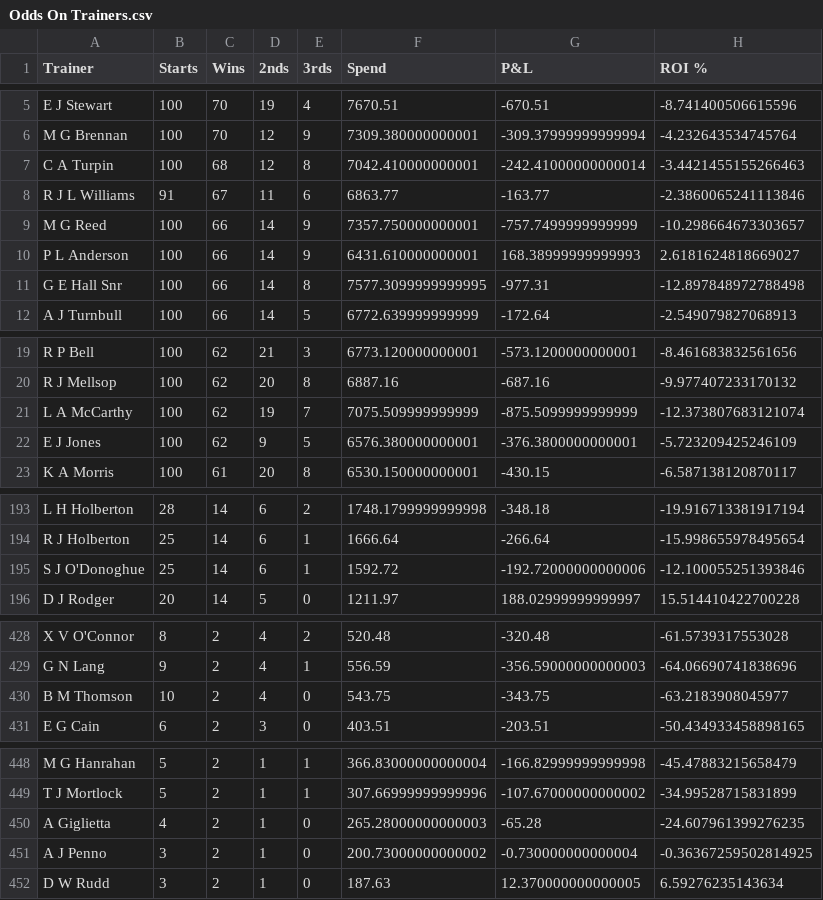
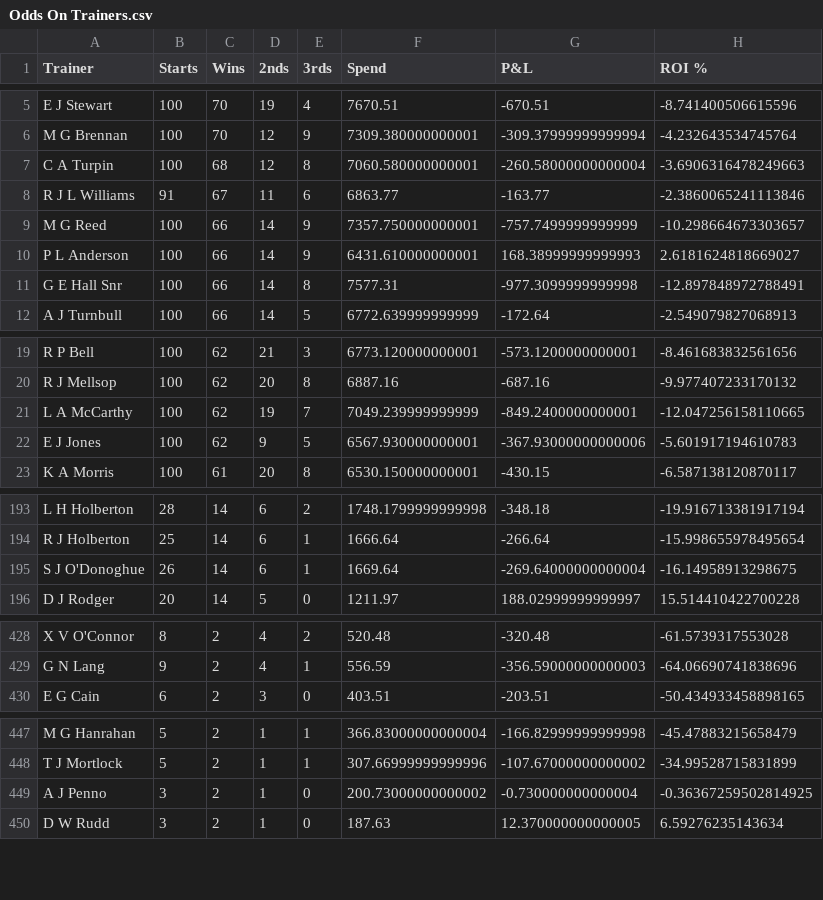
Before and after one commit to harnessapp/harness-csv-data, a CSV file: Odds On Trainers.csv, drawn as a sheet; only a part is shown, gaps mark what is left out; the diff covers the shown part only.

```diff
--- a/Odds On Trainers.csv
+++ b/Odds On Trainers.csv
@@ -6,3 +6,3 @@ E J Stewart,100,70,19,4,7670.51,-670.51,-8.741400506615596
 M G Brennan,100,70,12,9,7309.380000000001,-309.37999999999994,-4.232643534745764
-C A Turpin,100,68,12,8,7042.410000000001,-242.41000000000014,-3.4421455155266463
+C A Turpin,100,68,12,8,7060.580000000001,-260.58000000000004,-3.6906316478249663
 R J L Williams,91,67,11,6,6863.77,-163.77,-2.3860065241113846
@@ -10,3 +10,3 @@ M G Reed,100,66,14,9,7357.750000000001,-757.7499999999999,-10.298664673303657
 P L Anderson,100,66,14,9,6431.610000000001,168.38999999999993,2.6181624818669027
-G E Hall Snr,100,66,14,8,7577.3099999999995,-977.31,-12.897848972788498
+G E Hall Snr,100,66,14,8,7577.31,-977.3099999999998,-12.897848972788491
 A J Turnbull,100,66,14,5,6772.639999999999,-172.64,-2.549079827068913
@@ -20,4 +20,4 @@ R P Bell,100,62,21,3,6773.120000000001,-573.1200000000001,-8.461683832561656
 R J Mellsop,100,62,20,8,6887.16,-687.16,-9.977407233170132
-L A McCarthy,100,62,19,7,7075.509999999999,-875.5099999999999,-12.373807683121074
-E J Jones,100,62,9,5,6576.380000000001,-376.3800000000001,-5.723209425246109
+L A McCarthy,100,62,19,7,7049.239999999999,-849.2400000000001,-12.047256158110665
+E J Jones,100,62,9,5,6567.930000000001,-367.93000000000006,-5.601917194610783
 K A Morris,100,61,20,8,6530.150000000001,-430.15,-6.587138120870117
@@ -194,3 +194,3 @@ L H Holberton,28,14,6,2,1748.1799999999998,-348.18,-19.916713381917194
 R J Holberton,25,14,6,1,1666.64,-266.64,-15.998655978495654
-S J O'Donoghue,25,14,6,1,1592.72,-192.72000000000006,-12.100055251393846
+S J O'Donoghue,26,14,6,1,1669.64,-269.64000000000004,-16.14958913298675
 D J Rodger,20,14,5,0,1211.97,188.02999999999997,15.514410422700228
@@ -429,3 +429,2 @@ X V O'Connor,8,2,4,2,520.48,-320.48,-61.5739317553028
 G N Lang,9,2,4,1,556.59,-356.59000000000003,-64.06690741838696
-B M Thomson,10,2,4,0,543.75,-343.75,-63.2183908045977
 E G Cain,6,2,3,0,403.51,-203.51,-50.434933458898165
@@ -449,3 +448,2 @@ M G Hanrahan,5,2,1,1,366.83000000000004,-166.82999999999998,-45.47883215658479
 T J Mortlock,5,2,1,1,307.66999999999996,-107.67000000000002,-34.99528715831899
-A Giglietta,4,2,1,0,265.28000000000003,-65.28,-24.607961399276235
 A J Penno,3,2,1,0,200.73000000000002,-0.730000000000004,-0.36367259502814925
```
Also changed, not shown: 6 added rows, 6 removed rows and 11 edited cells elsewhere in this file, Cold Drivers 30.csv, First Over Crush Drivers.csv, 19 other files.
